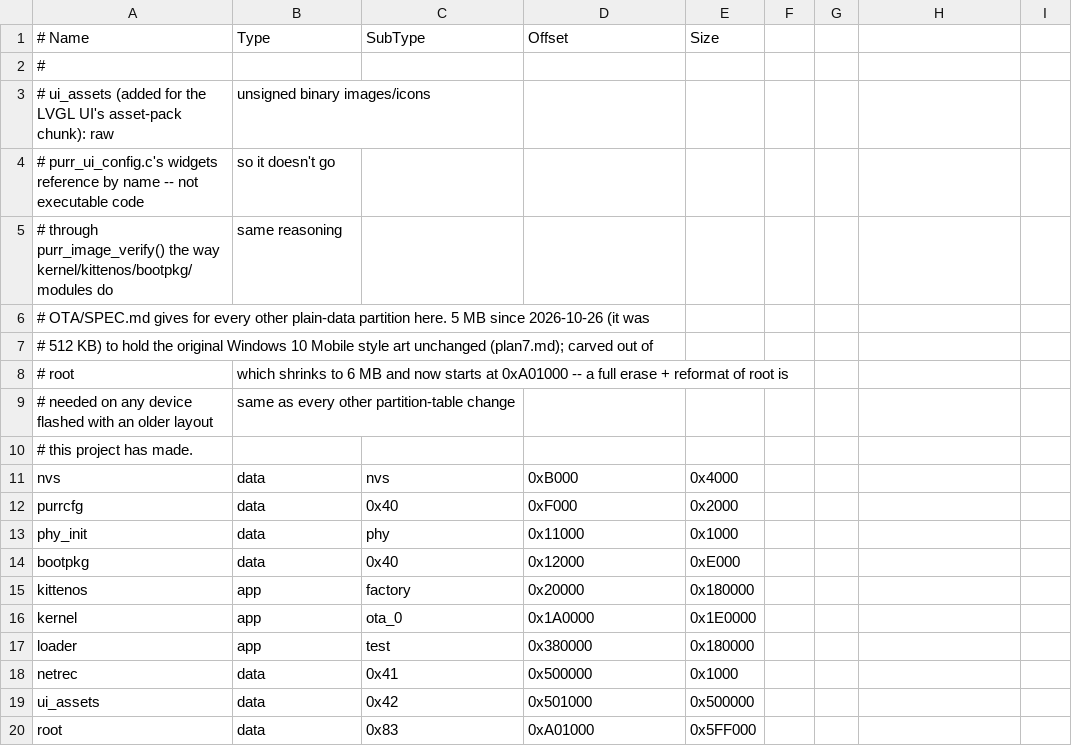
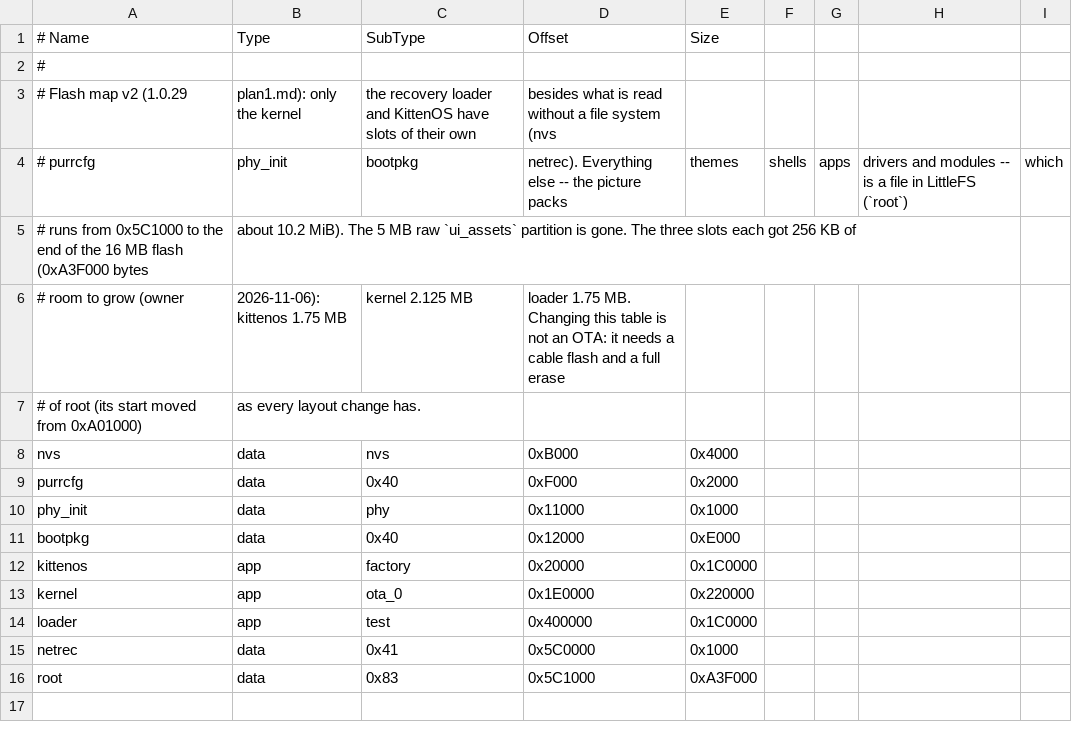
Before and after one commit to PastorCatto/PURR-OS-ESP32, a CSV file: PurrOS/partitions/tdeck_plus.csv, drawn as a sheet.

```diff
--- a/PurrOS/partitions/tdeck_plus.csv
+++ b/PurrOS/partitions/tdeck_plus.csv
@@ -2,10 +2,7 @@
 #
-# ui_assets (added for the LVGL UI's asset-pack chunk): raw, unsigned binary images/icons
-# purr_ui_config.c's widgets reference by name -- not executable code, so it doesn't go
-# through purr_image_verify() the way kernel/kittenos/bootpkg/modules do, same reasoning
-# OTA/SPEC.md gives for every other plain-data partition here. 5 MB since 2026-10-26 (it was
-# 512 KB) to hold the original Windows 10 Mobile style art unchanged (plan7.md); carved out of
-# root, which shrinks to 6 MB and now starts at 0xA01000 -- a full erase + reformat of root is
-# needed on any device flashed with an older layout, same as every other partition-table change
-# this project has made.
+# Flash map v2 (1.0.29, plan1.md): only the kernel, the recovery loader and KittenOS have slots of their own, besides what is read without a file system (nvs,
+# purrcfg, phy_init, bootpkg, netrec). Everything else -- the picture packs, themes, shells, apps, drivers and modules -- is a file in LittleFS (`root`), which
+# runs from 0x5C1000 to the end of the 16 MB flash (0xA3F000 bytes, about 10.2 MiB). The 5 MB raw `ui_assets` partition is gone. The three slots each got 256 KB of
+# room to grow (owner, 2026-11-06): kittenos 1.75 MB, kernel 2.125 MB, loader 1.75 MB. Changing this table is not an OTA: it needs a cable flash and a full erase
+# of root (its start moved from 0xA01000), as every layout change has.
 nvs,      data, nvs,     0xB000,  0x4000
@@ -14,7 +11,6 @@ phy_init, data, phy,     0x11000, 0x1000
 bootpkg,  data, 0x40,    0x12000, 0xE000
-kittenos, app,  factory, 0x20000, 0x180000
-kernel,   app,  ota_0,   0x1A0000, 0x1E0000
-loader,   app,  test,    0x380000, 0x180000
-netrec,    data, 0x41,    0x500000, 0x1000
-ui_assets, data, 0x42,    0x501000, 0x500000
-root,      data, 0x83,    0xA01000, 0x5FF000
+kittenos, app,  factory, 0x20000, 0x1C0000
+kernel,   app,  ota_0,   0x1E0000, 0x220000
+loader,   app,  test,    0x400000, 0x1C0000
+netrec,    data, 0x41,    0x5C0000, 0x1000
+root,      data, 0x83,    0x5C1000, 0xA3F000
```
Also changed, not shown: Kernel/partitions.csv, PurrOS/partitions/tdeck.csv, 4 other files.
